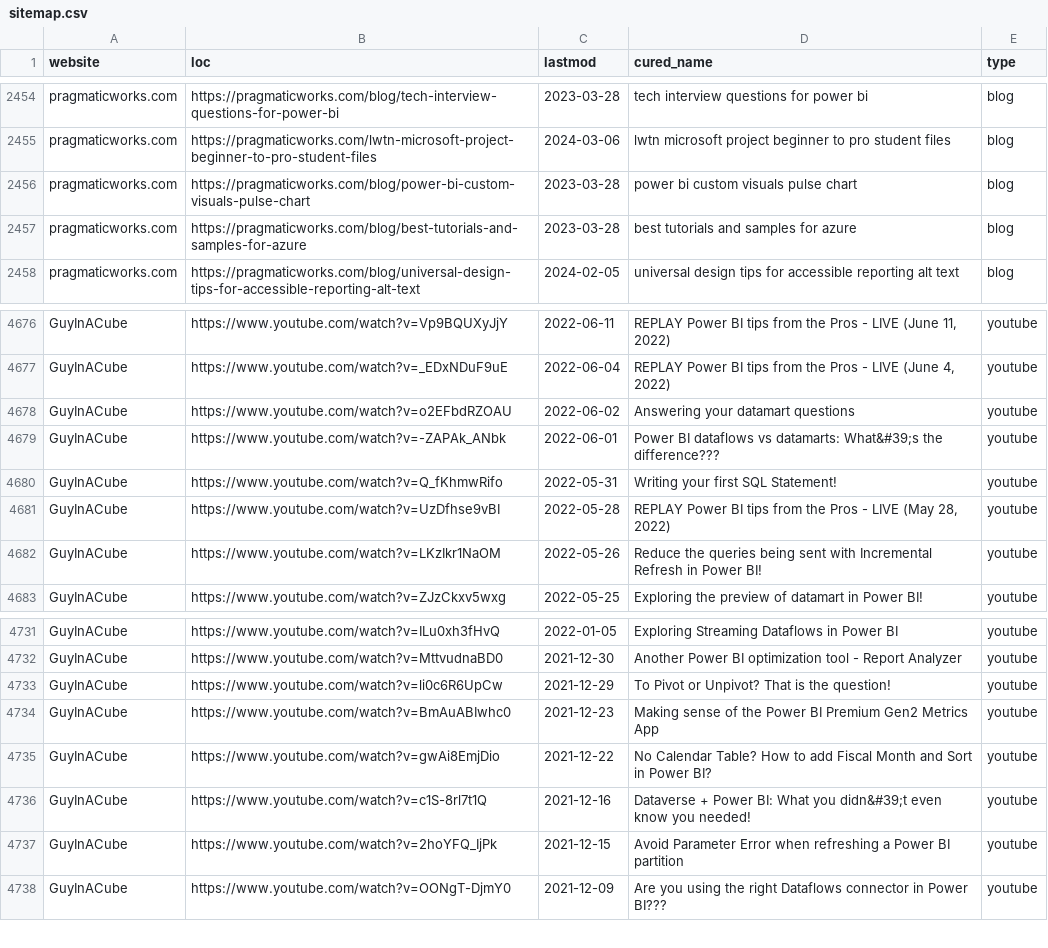
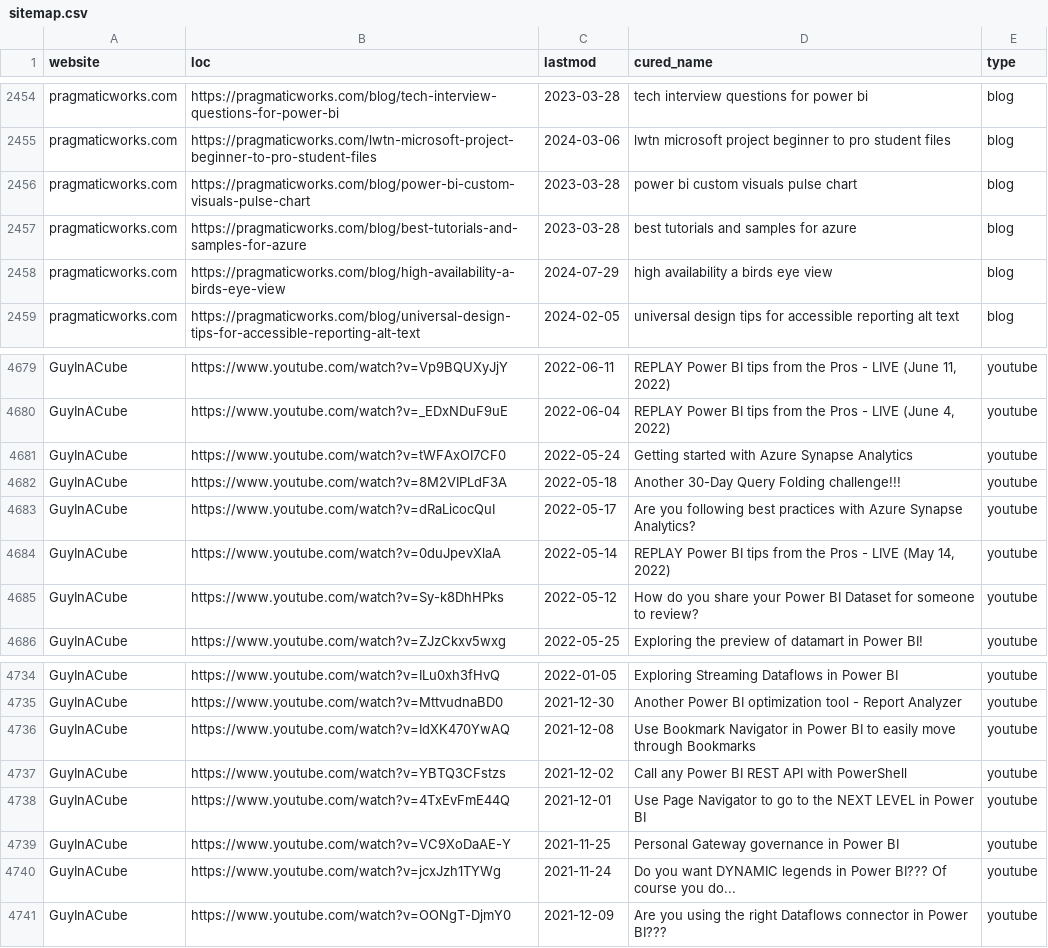
Before and after one commit to julian-passebecq/newsai_blue_scripts, a CSV file: newsai_script-main/data/sitemap.csv, drawn as a sheet; only a part is shown, gaps mark what is left out; the diff covers the shown part only.

```diff
--- a/newsai_script-main/data/sitemap.csv
+++ b/newsai_script-main/data/sitemap.csv
@@ -2457,2 +2457,3 @@ pragmaticworks.com,https://pragmaticworks.com/blog/power-bi-custom-visuals-pulse
 pragmaticworks.com,https://pragmaticworks.com/blog/best-tutorials-and-samples-for-azure,2023-03-28,best tutorials and samples for azure,blog
+pragmaticworks.com,https://pragmaticworks.com/blog/high-availability-a-birds-eye-view,2024-07-29,high availability a birds eye view,blog
 pragmaticworks.com,https://pragmaticworks.com/blog/universal-design-tips-for-accessible-reporting-alt-text,2024-02-05,universal design tips for accessible reporting alt text,blog
@@ -4677,7 +4680,7 @@ GuyInACube,https://www.youtube.com/watch?v=Vp9BQUXyJjY,2022-06-11,"REPLAY Power
 GuyInACube,https://www.youtube.com/watch?v=_EDxNDuF9uE,2022-06-04,"REPLAY Power BI tips from the Pros - LIVE (June 4, 2022)",youtube
-GuyInACube,https://www.youtube.com/watch?v=o2EFbdRZOAU,2022-06-02,Answering your datamart questions,youtube
-GuyInACube,https://www.youtube.com/watch?v=-ZAPAk_ANbk,2022-06-01,Power BI dataflows vs datamarts: What&#39;s the difference???,youtube
-GuyInACube,https://www.youtube.com/watch?v=Q_fKhmwRifo,2022-05-31,Writing your first SQL Statement!,youtube
-GuyInACube,https://www.youtube.com/watch?v=UzDfhse9vBI,2022-05-28,"REPLAY Power BI tips from the Pros - LIVE (May 28, 2022)",youtube
-GuyInACube,https://www.youtube.com/watch?v=LKzIkr1NaOM,2022-05-26,Reduce the queries being sent with Incremental Refresh in Power BI!,youtube
+GuyInACube,https://www.youtube.com/watch?v=tWFAxOI7CF0,2022-05-24,Getting started with Azure Synapse Analytics,youtube
+GuyInACube,https://www.youtube.com/watch?v=8M2VIPLdF3A,2022-05-18,Another 30-Day Query Folding challenge!!!,youtube
+GuyInACube,https://www.youtube.com/watch?v=dRaLicocQuI,2022-05-17,Are you following best practices with Azure Synapse Analytics?,youtube
+GuyInACube,https://www.youtube.com/watch?v=0duJpevXlaA,2022-05-14,"REPLAY Power BI tips from the Pros - LIVE (May 14, 2022)",youtube
+GuyInACube,https://www.youtube.com/watch?v=Sy-k8DhHPks,2022-05-12,How do you share your Power BI Dataset for someone to review?,youtube
 GuyInACube,https://www.youtube.com/watch?v=ZJzCkxv5wxg,2022-05-25,Exploring the preview of datamart in Power BI!,youtube
@@ -4732,7 +4735,7 @@ GuyInACube,https://www.youtube.com/watch?v=ILu0xh3fHvQ,2022-01-05,Exploring Stre
 GuyInACube,https://www.youtube.com/watch?v=MttvudnaBD0,2021-12-30,Another Power BI optimization tool - Report Analyzer,youtube
-GuyInACube,https://www.youtube.com/watch?v=li0c6R6UpCw,2021-12-29,To Pivot or Unpivot? That is the question!,youtube
-GuyInACube,https://www.youtube.com/watch?v=BmAuABIwhc0,2021-12-23,Making sense of the Power BI Premium Gen2 Metrics App,youtube
-GuyInACube,https://www.youtube.com/watch?v=gwAi8EmjDio,2021-12-22,No Calendar Table? How to add Fiscal Month and Sort in Power BI?,youtube
-GuyInACube,https://www.youtube.com/watch?v=c1S-8rl7t1Q,2021-12-16,Dataverse + Power BI: What you didn&#39;t even know you needed!,youtube
-GuyInACube,https://www.youtube.com/watch?v=2hoYFQ_IjPk,2021-12-15,Avoid Parameter Error when refreshing a Power BI partition,youtube
+GuyInACube,https://www.youtube.com/watch?v=IdXK470YwAQ,2021-12-08,Use Bookmark Navigator in Power BI to easily move through Bookmarks,youtube
+GuyInACube,https://www.youtube.com/watch?v=YBTQ3CFstzs,2021-12-02,Call any Power BI REST API with PowerShell,youtube
+GuyInACube,https://www.youtube.com/watch?v=4TxEvFmE44Q,2021-12-01,Use Page Navigator to go to the NEXT LEVEL in Power BI,youtube
+GuyInACube,https://www.youtube.com/watch?v=VC9XoDaAE-Y,2021-11-25,Personal Gateway governance in Power BI,youtube
+GuyInACube,https://www.youtube.com/watch?v=jcxJzh1TYWg,2021-11-24,Do you want DYNAMIC legends in Power BI??? Of course you do...,youtube
 GuyInACube,https://www.youtube.com/watch?v=OONgT-DjmY0,2021-12-09,Are you using the right Dataflows connector in Power BI???,youtube
```
Also changed, not shown: 9 added rows, 12 removed rows, 26 moved rows and 16 edited cells elsewhere in this file.
